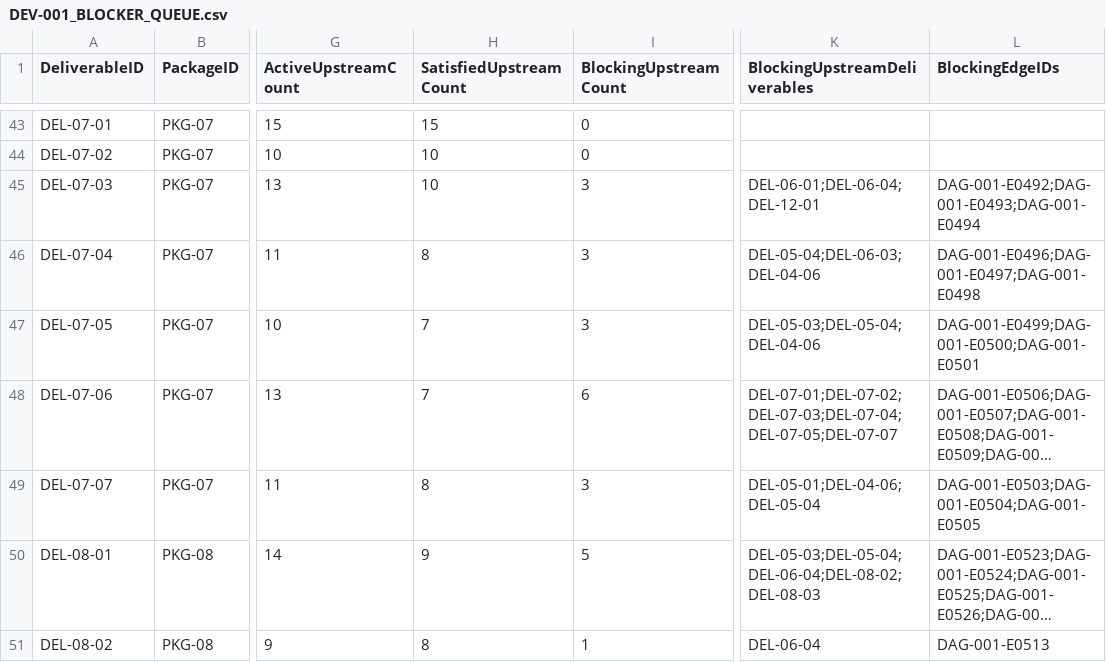
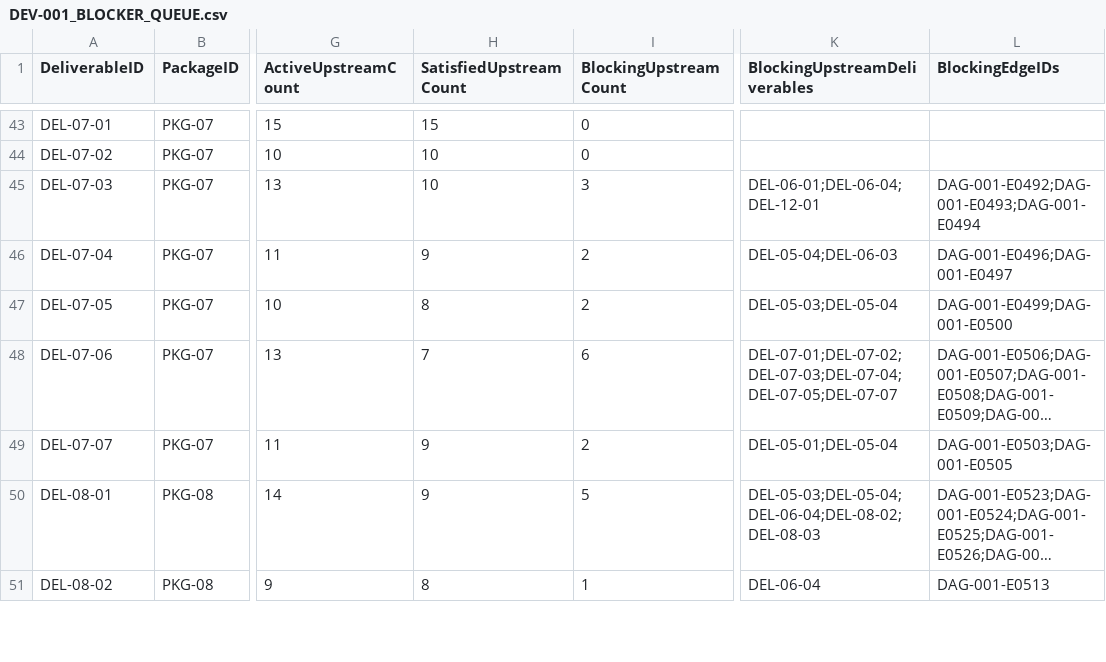
Before and after one commit to sgttomas/chirality-piping, a CSV file: execution/_Coordination/DEV-001_BLOCKER_QUEUE.csv, drawn as a sheet; only a part is shown, gaps mark what is left out; long unchanged cells end in …; the diff covers the shown part only; the diff names each change by its address in the sheet, - before the commit and + after, or states it on an @@ line.

```diff
--- a/execution/_Coordination/DEV-001_BLOCKER_QUEUE.csv
+++ b/execution/_Coordination/DEV-001_BLOCKER_QUEUE.csv
-H46 (SatisfiedUpstreamCount): 8
+H46 (SatisfiedUpstreamCount): 9
-I46:I47 (BlockingUpstreamCount): 3
+I46:I47 (BlockingUpstreamCount): 2
-K46 (BlockingUpstreamDeliverables): DEL-05-04;DEL-06-03;DEL-04-06
+K46 (BlockingUpstreamDeliverables): DEL-05-04;DEL-06-03
-L46 (BlockingEdgeIDs): DAG-001-E0496;DAG-001-E0497;DAG-001-E0498
+L46 (BlockingEdgeIDs): DAG-001-E0496;DAG-001-E0497
-H47 (SatisfiedUpstreamCount): 7
+H47 (SatisfiedUpstreamCount): 8
-K47 (BlockingUpstreamDeliverables): DEL-05-03;DEL-05-04;DEL-04-06
+K47 (BlockingUpstreamDeliverables): DEL-05-03;DEL-05-04
-L47 (BlockingEdgeIDs): DAG-001-E0499;DAG-001-E0500;DAG-001-E0501
+L47 (BlockingEdgeIDs): DAG-001-E0499;DAG-001-E0500
-H49 (SatisfiedUpstreamCount): 8
+H49 (SatisfiedUpstreamCount): 9
-I49 (BlockingUpstreamCount): 3
+I49 (BlockingUpstreamCount): 2
-K49 (BlockingUpstreamDeliverables): DEL-05-01;DEL-04-06;DEL-05-04
+K49 (BlockingUpstreamDeliverables): DEL-05-01;DEL-05-04
-L49 (BlockingEdgeIDs): DAG-001-E0503;DAG-001-E0504;DAG-001-E0505
+L49 (BlockingEdgeIDs): DAG-001-E0503;DAG-001-E0505
```
Also changed, not shown: 19 edited cells elsewhere in this file, execution/_Coordination/DEV-001_IMPLEMENTATION_EVIDENCE.csv, 2 other files.
